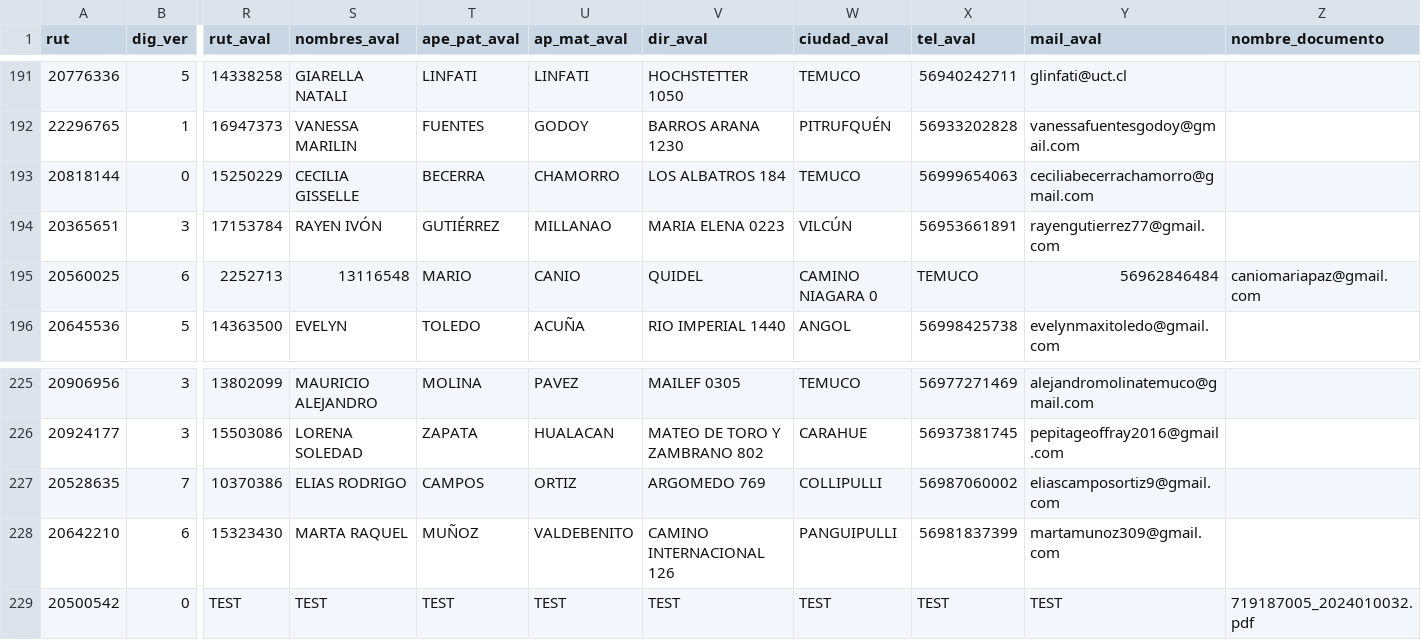
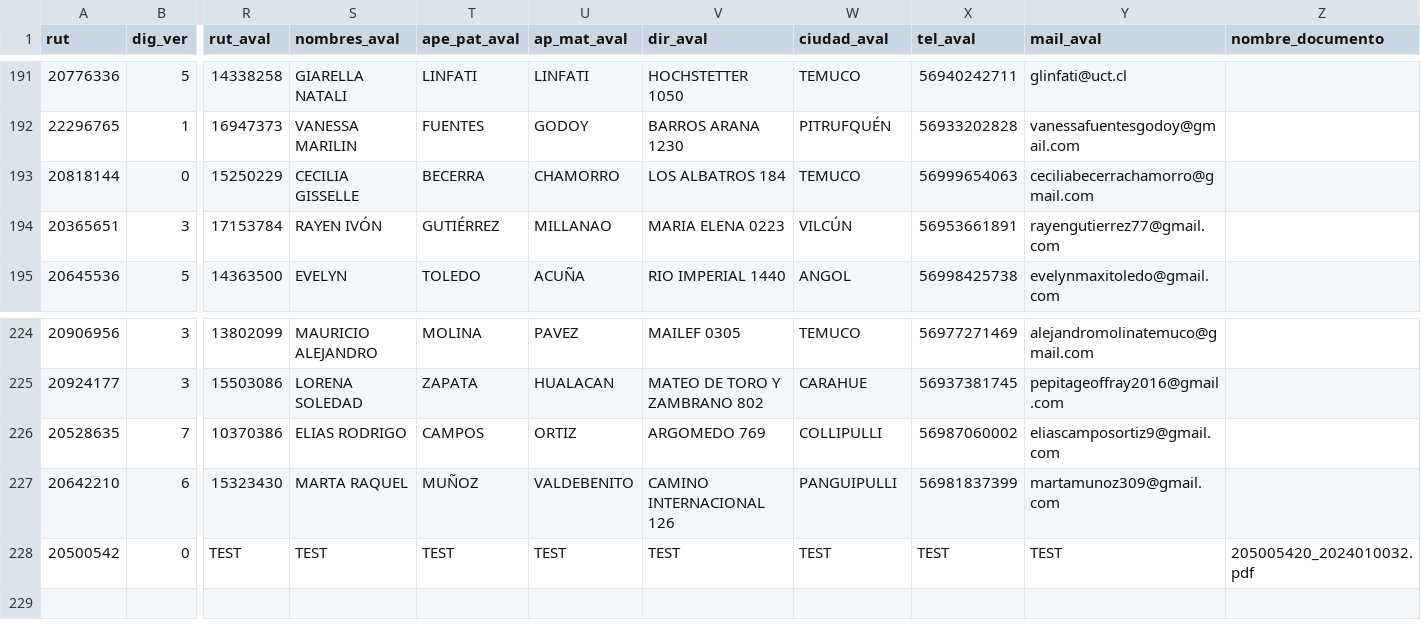
Before and after one commit to My0k/new_digitaliza, a CSV file: db_input.csv, drawn as a sheet; only a part is shown, gaps mark what is left out; removed rows and columns are numbered as before the commit, all else as after; rows hold the shown columns only; the diff names each change by its address in the sheet, - before the commit and + after, or states it on an @@ line.

```diff
--- a/db_input.csv
+++ b/db_input.csv
-row 195: 20560025 | 6 | 2252713 | 13116548 | MARIO | CANIO | QUIDEL | CAMINO NIAGARA 0 | TEMUCO | 56962846484 | caniomariapaz@gmail.com
-Z228 (nombre_documento): 719187005_2024010032.pdf
+Z228 (nombre_documento): 205005420_2024010032.pdf
```
Also changed, not shown: 9 other files.
